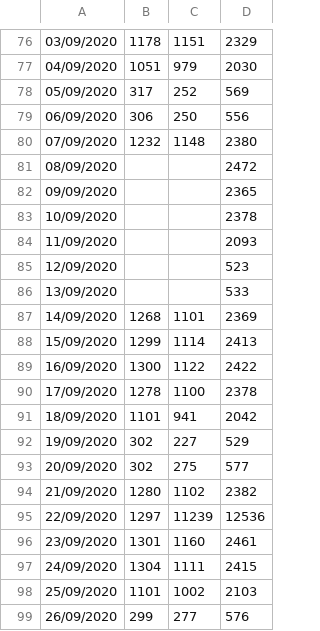
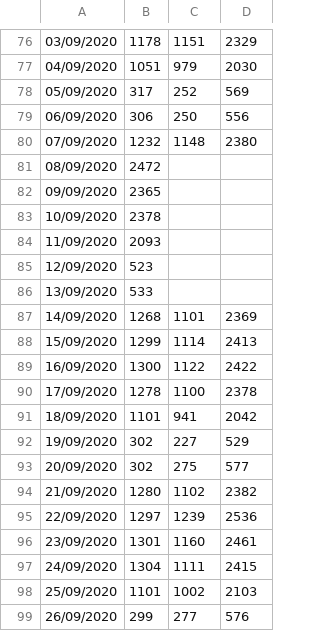
Before and after one commit to DanielKofi/vpn-monitor, a CSV file: vpn-peak.csv, drawn as a sheet; only a part is shown, gaps mark what is left out.

Commit message:
added missing dates

```diff
--- a/vpn-peak.csv
+++ b/vpn-peak.csv
@@ -80,8 +80,8 @@
 07/09/2020,1232,1148,2380
-08/09/2020,,,2472
-09/09/2020,,,2365
-10/09/2020,,,2378
-11/09/2020,,,2093
-12/09/2020,,,523
-13/09/2020,,,533
+08/09/2020,2472,,
+09/09/2020,2365,,
+10/09/2020,2378,,
+11/09/2020,2093,,
+12/09/2020,523,,
+13/09/2020,533,,
 14/09/2020,1268,1101,2369
@@ -94,3 +94,3 @@
 21/09/2020,1280,1102,2382
-22/09/2020,1297,11239,12536
+22/09/2020,1297,1239,2536
 23/09/2020,1301,1160,2461
```
